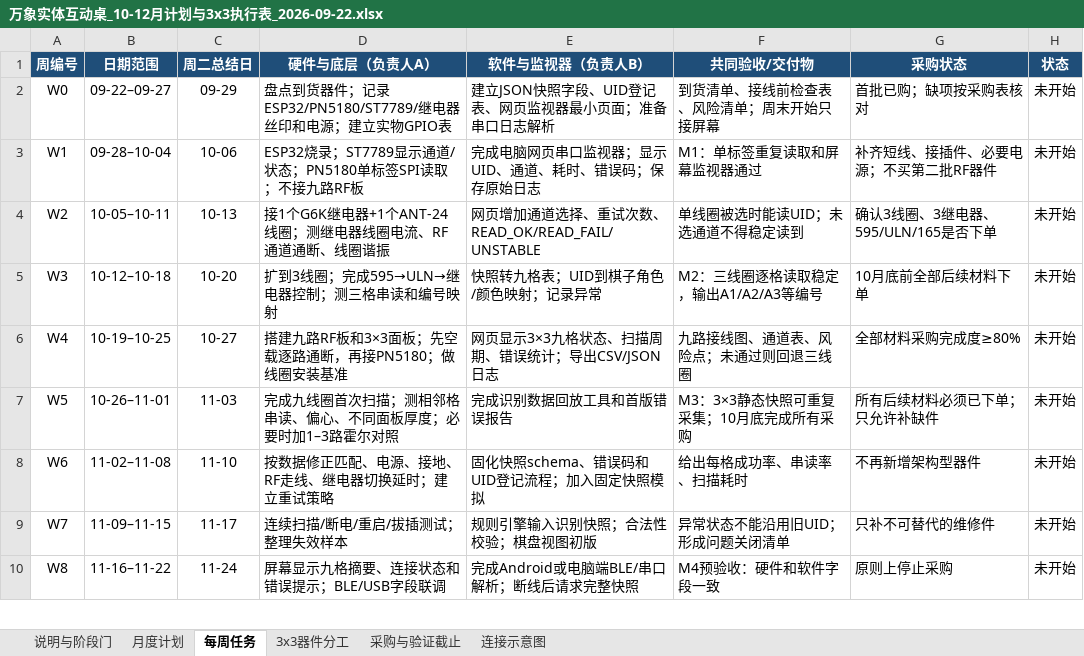
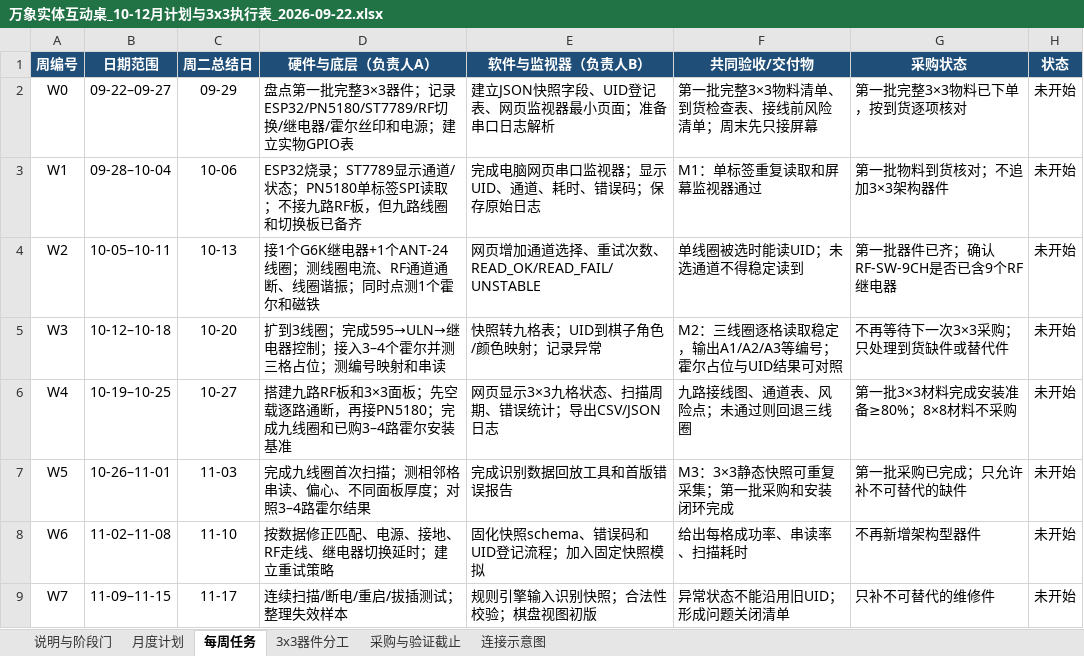
Before and after one commit to Linnea-Varesa/wanxiang-chess, an Excel workbook: teacher_report/plans_2026-10_12/万象实体互动桌_10-12月计划与3x3执行表_2026-09-22.xlsx, sheet 每周任务, drawn as a sheet; only a part is shown; the shorter side is filled out with more unchanged rows; values as stored, in another font and other column widths than the file's, no borders; the diff names each change by its address in the sheet, - before the commit and + after, or states it on an @@ line.

```diff
--- a/teacher_report/plans_2026-10_12/万象实体互动桌_10-12月计划与3x3执行表_2026-09-22.xlsx (sheet 每周任务)
+++ b/teacher_report/plans_2026-10_12/万象实体互动桌_10-12月计划与3x3执行表_2026-09-22.xlsx (sheet 每周任务)
-D2 (硬件与底层（负责人A）): 盘点到货器件；记录ESP32/PN5180/ST7789/继电器丝印和电…
+D2 (硬件与底层（负责人A）): 盘点第一批完整3×3器件；记录ESP32/PN5180/ST7789/RF切换/继电器/霍尔丝印和电…
-F2 (共同验收/交付物): 到货清单、接线前检查表、风险清单；周末开始只接屏幕
+F2 (共同验收/交付物): 第一批完整3×3物料清单、到货检查表、接线前风险清单；周末先只接屏幕
-G2 (采购状态): 首批已购；缺项按采购表核对
+G2 (采购状态): 第一批完整3×3物料已下单，按到货逐项核对
-D3 (硬件与底层（负责人A）): …九路RF板
+D3 (硬件与底层（负责人A）): …九路RF板，但九路线圈和切换板已备齐
-G3 (采购状态): 补齐短线、接插件、必要电源；不买第二批RF器件
+G3 (采购状态): 第一批物料到货核对；不追加3×3架构器件
-D4 (硬件与底层（负责人A）): …线圈；测继电器线圈电流、RF通道通断、线圈谐振
+D4 (硬件与底层（负责人A）): …线圈；测线圈电流、RF通道通断、线圈谐振；同时点测1个霍尔和磁铁
-G4 (采购状态): 确认3线圈、3继电器、595/ULN/165是否下单
+G4 (采购状态): 第一批器件已齐；确认RF-SW-9CH是否已含9个RF继电器
-D5 (硬件与底层（负责人A）): 扩到3线圈；完成595→ULN→继电器控制；测三格串读和编号映射
+D5 (硬件与底层（负责人A）): 扩到3线圈；完成595→ULN→继电器控制；接入3–4个霍尔并测三格占位；测编号映射和串读
-F5 (共同验收/交付物): M2：三线圈逐格读取稳定，输出A1/A2/A3等编号
+F5 (共同验收/交付物): M2：三线圈逐格读取稳定，输出A1/A2/A3等编号；霍尔占位与UID结果可对照
-G5 (采购状态): 10月底前全部后续材料下单
+G5 (采购状态): 不再等待下一次3×3采购；只处理到货缺件或替代件
-D6 (硬件与底层（负责人A）): 搭建九路RF板和3×3面板；先空载逐路通断，再接PN5180；做线圈安装基准
+D6 (硬件与底层（负责人A）): 搭建九路RF板和3×3面板；先空载逐路通断，再接PN5180；完成九线圈和已购3–4路霍尔安装基准
-G6 (采购状态): 全部材料采购完成度≥80%
+G6 (采购状态): 第一批3×3材料完成安装准备≥80%；8×8材料不采购
-D7 (硬件与底层（负责人A）): 完成九线圈首次扫描；测相邻格串读、偏心、不同面板厚度；必要时加1–3路霍尔对照
+D7 (硬件与底层（负责人A）): 完成九线圈首次扫描；测相邻格串读、偏心、不同面板厚度；对照3–4路霍尔结果
-F7 (共同验收/交付物): M3：3×3静态快照可重复采集；10月底完成所有采购
+F7 (共同验收/交付物): M3：3×3静态快照可重复采集；第一批采购和安装闭环完成
-G7 (采购状态): 所有后续材料必须已下单；只允许补缺件
+G7 (采购状态): 第一批采购已完成；只允许补不可替代的缺件
```
Also changed, not shown: sheet 采购与验证截止, sheet 连接示意图, sheet 说明与阶段门, sheet 月度计划, sheet 3x3器件分工, 19 other files.
